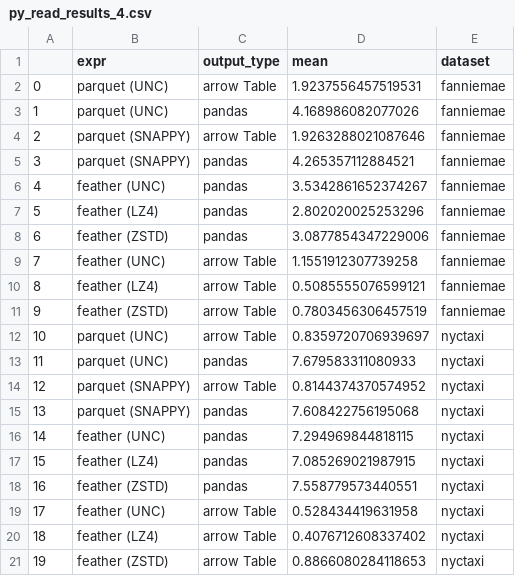
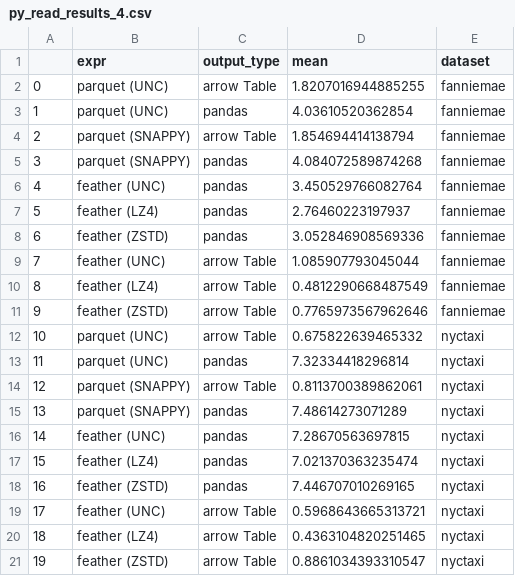
Before and after one commit to ursa-labs/notebooks, a CSV file: 20190919file_benchmarks/py_read_results_4.csv, drawn as a sheet.

```diff
--- a/20190919file_benchmarks/py_read_results_4.csv
+++ b/20190919file_benchmarks/py_read_results_4.csv
@@ -1,21 +1,21 @@
 ,expr,output_type,mean,dataset
-0,parquet (UNC),arrow Table,1.9237556457519531,fanniemae
-1,parquet (UNC),pandas,4.168986082077026,fanniemae
-2,parquet (SNAPPY),arrow Table,1.9263288021087646,fanniemae
-3,parquet (SNAPPY),pandas,4.265357112884521,fanniemae
-4,feather (UNC),pandas,3.5342861652374267,fanniemae
-5,feather (LZ4),pandas,2.802020025253296,fanniemae
-6,feather (ZSTD),pandas,3.0877854347229006,fanniemae
-7,feather (UNC),arrow Table,1.1551912307739258,fanniemae
-8,feather (LZ4),arrow Table,0.5085555076599121,fanniemae
-9,feather (ZSTD),arrow Table,0.7803456306457519,fanniemae
-10,parquet (UNC),arrow Table,0.8359720706939697,nyctaxi
-11,parquet (UNC),pandas,7.679583311080933,nyctaxi
-12,parquet (SNAPPY),arrow Table,0.8144374370574952,nyctaxi
-13,parquet (SNAPPY),pandas,7.608422756195068,nyctaxi
-14,feather (UNC),pandas,7.294969844818115,nyctaxi
-15,feather (LZ4),pandas,7.085269021987915,nyctaxi
-16,feather (ZSTD),pandas,7.558779573440551,nyctaxi
-17,feather (UNC),arrow Table,0.528434419631958,nyctaxi
-18,feather (LZ4),arrow Table,0.4076712608337402,nyctaxi
-19,feather (ZSTD),arrow Table,0.8866080284118653,nyctaxi
+0,parquet (UNC),arrow Table,1.8207016944885255,fanniemae
+1,parquet (UNC),pandas,4.03610520362854,fanniemae
+2,parquet (SNAPPY),arrow Table,1.854694414138794,fanniemae
+3,parquet (SNAPPY),pandas,4.084072589874268,fanniemae
+4,feather (UNC),pandas,3.450529766082764,fanniemae
+5,feather (LZ4),pandas,2.76460223197937,fanniemae
+6,feather (ZSTD),pandas,3.052846908569336,fanniemae
+7,feather (UNC),arrow Table,1.085907793045044,fanniemae
+8,feather (LZ4),arrow Table,0.4812290668487549,fanniemae
+9,feather (ZSTD),arrow Table,0.7765973567962646,fanniemae
+10,parquet (UNC),arrow Table,0.675822639465332,nyctaxi
+11,parquet (UNC),pandas,7.32334418296814,nyctaxi
+12,parquet (SNAPPY),arrow Table,0.8113700389862061,nyctaxi
+13,parquet (SNAPPY),pandas,7.48614273071289,nyctaxi
+14,feather (UNC),pandas,7.28670563697815,nyctaxi
+15,feather (LZ4),pandas,7.021370363235474,nyctaxi
+16,feather (ZSTD),pandas,7.446707010269165,nyctaxi
+17,feather (UNC),arrow Table,0.5968643665313721,nyctaxi
+18,feather (LZ4),arrow Table,0.4363104820251465,nyctaxi
+19,feather (ZSTD),arrow Table,0.8861034393310547,nyctaxi
```
Also changed, not shown: 20190919file_benchmarks/all_read_results.csv, 20190919file_benchmarks/all_write_results.csv, 11 other files.
